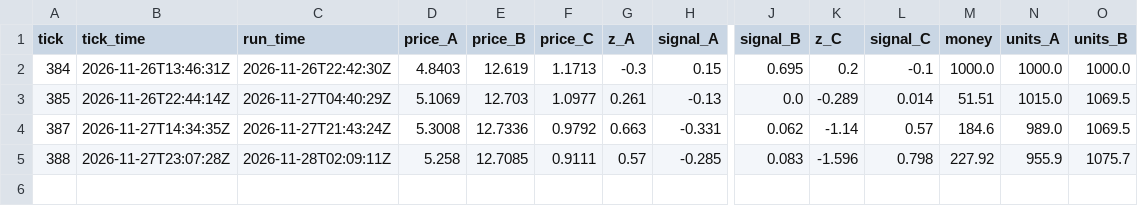
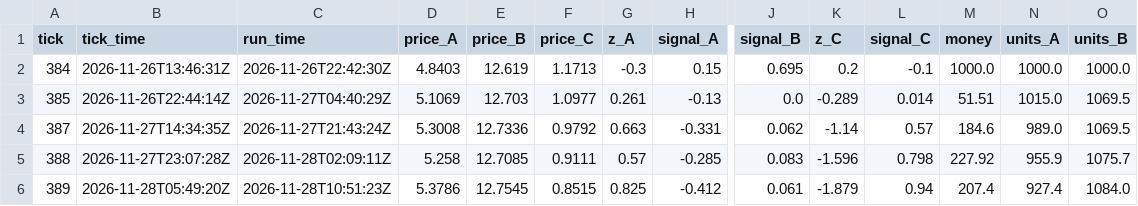
Before and after one commit to Paul72-hub/TraderIntelligent, a CSV file: data/history.csv, drawn as a sheet; only a part is shown, gaps mark what is left out; rows hold the shown columns only; the diff names each change by its address in the sheet, - before the commit and + after, or states it on an @@ line.

```diff
--- a/data/history.csv
+++ b/data/history.csv
+row 6: 389 | 2026-11-28T05:49:20Z | 2026-11-28T10:51:23Z | 5.3786 | 12.7545 | 0.8515 | 0.825 | -0.412 | 0.061 | -1.879 | 0.94 | 207.4 | 927.4 | 1084.0
```
Also changed, not shown: 1 other file.
